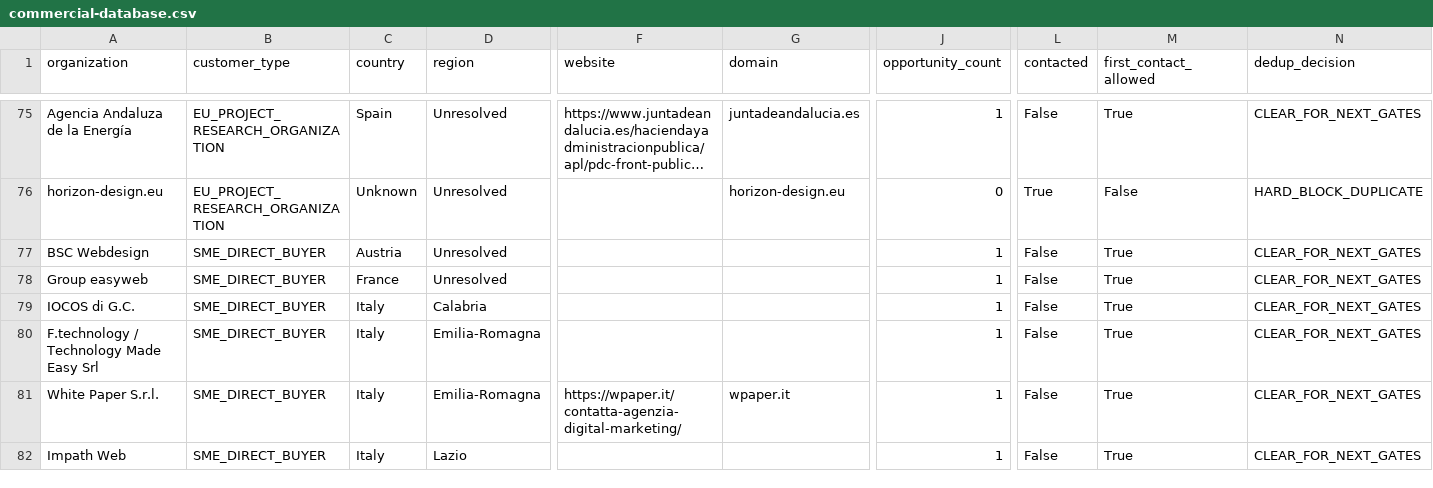
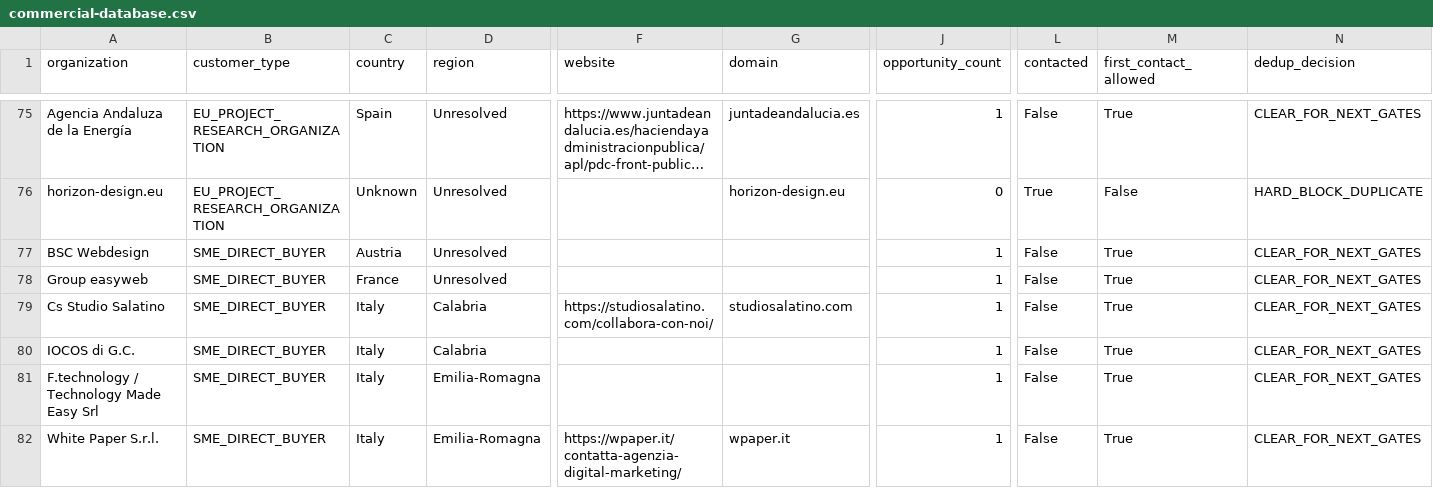
Before and after one commit to pinolissimo/vds-commercial-intelligence, a CSV file: api/v1/commercial-database.csv, drawn as a sheet; only a part is shown, gaps mark what is left out; the shorter side is filled out with more unchanged rows; long unchanged cells end in …; rows hold the shown columns only; the diff names each change by its address in the sheet, - before the commit and + after, or states it on an @@ line.

```diff
--- a/api/v1/commercial-database.csv
+++ b/api/v1/commercial-database.csv
+row 79: Cs Studio Salatino | SME_DIRECT_BUYER | Italy | Calabria | https://studiosalatino.com/collabora-con-noi/ | studiosalatino.com | 1 | False | True | CLEAR_FOR_NEXT_GATES
```
Also changed, not shown: 11 other files.
